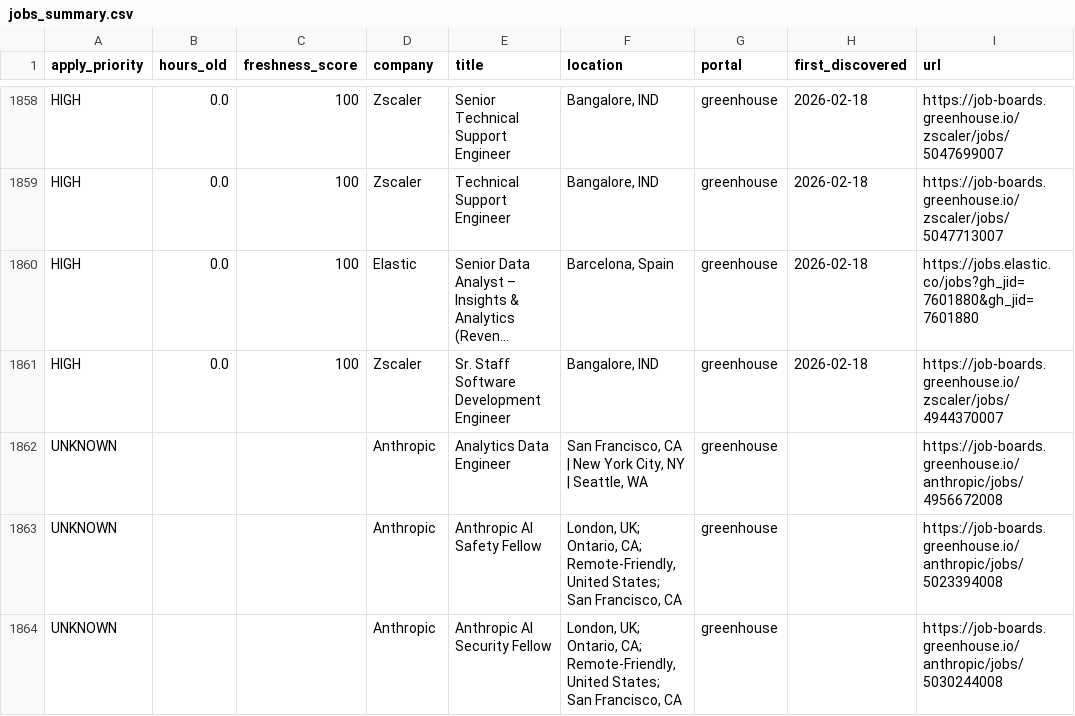
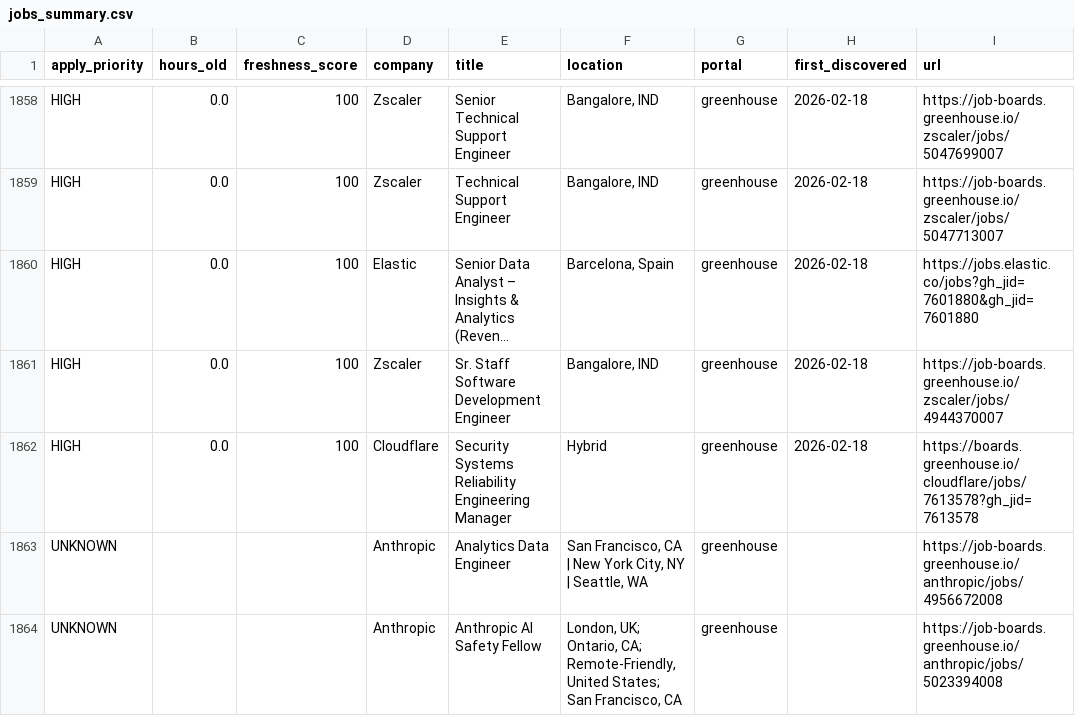
Before and after one commit to Nuthanreddy05/tech-jobs-scraper, a CSV file: jobs/jobs_summary.csv, drawn as a sheet; only a part is shown, gaps mark what is left out; the shorter side is filled out with more unchanged rows; long unchanged cells end in …; the diff names each change by its address in the sheet, - before the commit and + after, or states it on an @@ line.

```diff
--- a/jobs/jobs_summary.csv
+++ b/jobs/jobs_summary.csv
+row 1862: HIGH | 0.0 | 100 | Cloudflare | Security Systems Reliability Engineering Manager | Hybrid | greenhouse | 2026-02-18 | https://boards.greenhouse.io/cloudflare/jobs/7613578?gh_jid=7613578
```
Also changed, not shown: 4 other files.
